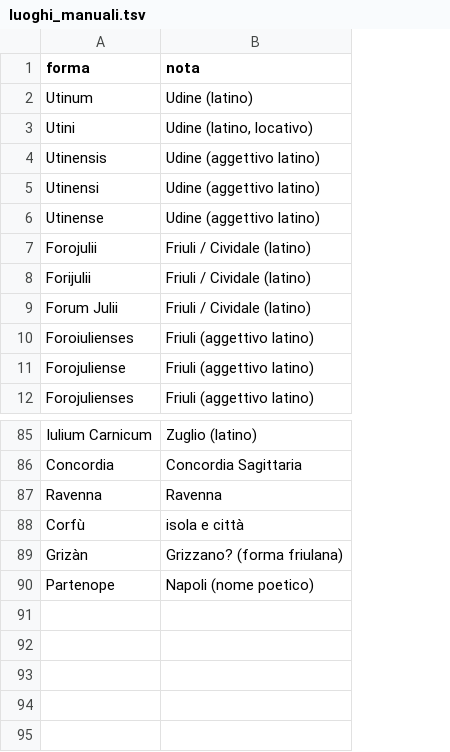
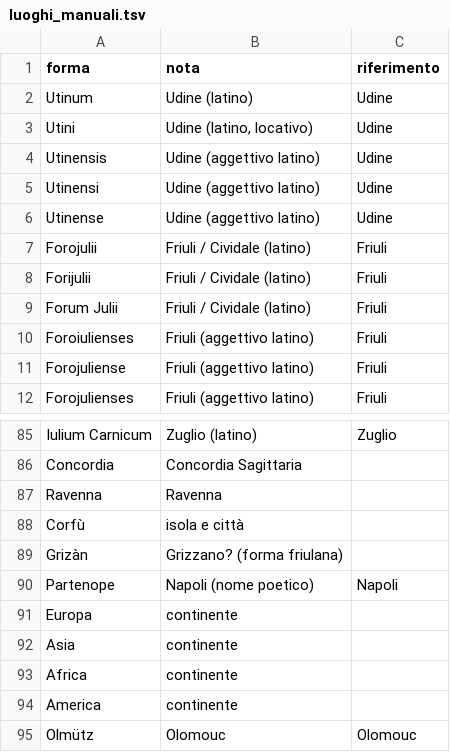
Before and after one commit to flowergreg/Inventario-Fondo-Principale, a TSV file: dati/liste/luoghi_manuali.tsv, drawn as a sheet; only a part is shown, gaps mark what is left out; the diff names each change by its address in the sheet, - before the commit and + after, or states it on an @@ line.

```diff
--- a/dati/liste/luoghi_manuali.tsv
+++ b/dati/liste/luoghi_manuali.tsv
+column C (riferimento), rows 2-12: Udine | Udine | Udine | Udine | Udine | Friuli | Friuli | Friuli | Friuli | Friuli | Friuli; rows 85-90: Zuglio |  |  |  |  | Napoli
+row 91: Europa | continente
+row 92: Asia | continente
+row 93: Africa | continente
+row 94: America | continente
+row 95: Olmütz | Olomouc | Olomouc
```
Also changed, not shown: dati/liste/classificazioni_manuali.tsv, dati/liste/opere.tsv, 7 other files.
